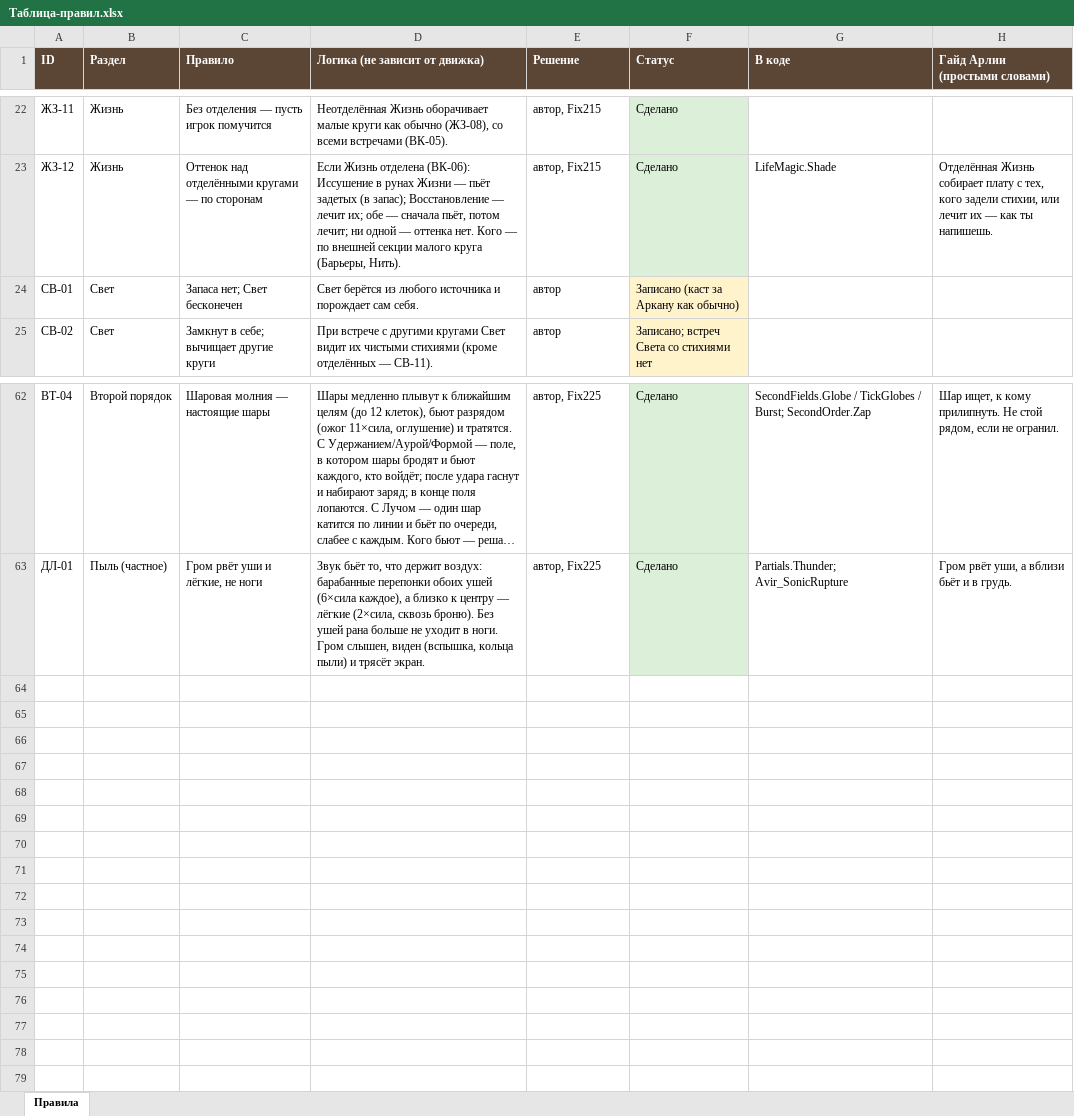
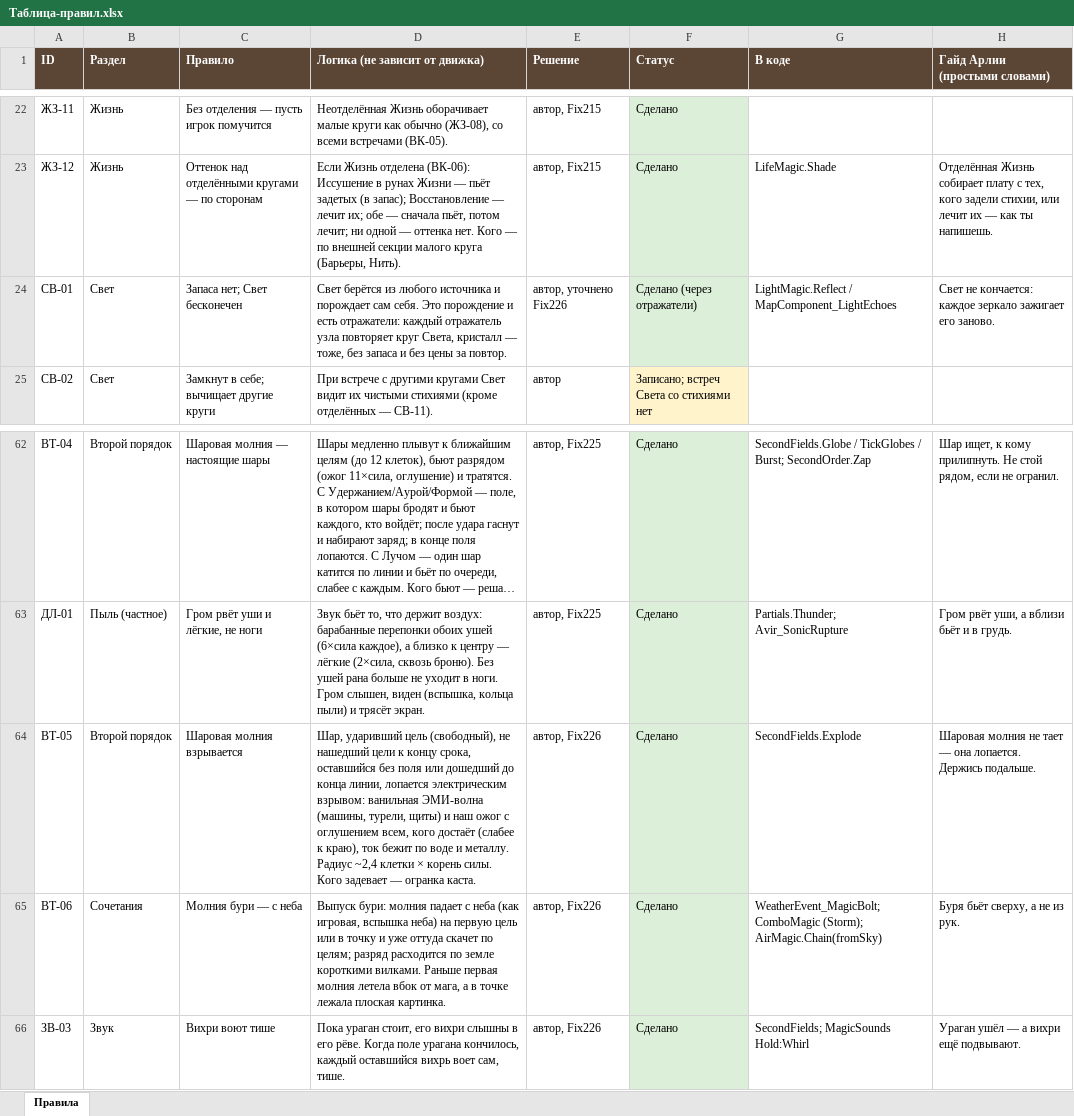
Before and after one commit to SedesNoctis/Claule-Work, an Excel workbook: Docs-Word/Таблица-правил.xlsx, sheet Правила, drawn as a sheet; only a part is shown, gaps mark what is left out; long unchanged cells end in …; values as stored, in another font and other column widths than the file's, no borders; the diff names each change by its address in the sheet, - before the commit and + after, or states it on an @@ line.

```diff
--- a/Docs-Word/Таблица-правил.xlsx (sheet Правила)
+++ b/Docs-Word/Таблица-правил.xlsx (sheet Правила)
-D24 (Логика (не зависит от движка)): …сам себя.
+D24 (Логика (не зависит от движка)): …сам себя. Это порождение и есть отражатели: каждый отражатель узла повторяет круг Света, кристалл — тоже, без запаса и без цены за повтор.
-E24 (Решение): автор
+E24 (Решение): автор, уточнено Fix226
-F24 (Статус): Записано (каст за Аркану как обычно)
+F24 (Статус): Сделано (через отражатели)
-F24 fill: #FFF3CC
+F24 fill: #DCEFD8
-G24 (В коде): (empty)
+G24 (В коде): LightMagic.Reflect / MapComponent_LightEchoes
-H24 (Гайд Арлии (простыми словами)): (empty)
+H24 (Гайд Арлии (простыми словами)): Свет не кончается: каждое зеркало зажигает его заново.
+row 64: ВТ-05 | Второй порядок | Шаровая молния взрывается | Шар, ударивший цель (свободный), не нашедший цели к концу срока, оставшийся без поля или дошедший до конца линии, лопается электрическим взрывом: ванильная ЭМИ-волна (машины, турели, щиты) и наш ожог с оглушением всем, кого достаёт (слабее к краю), ток бежит по воде и металлу. Радиус ~2,4 клетки × корень силы. Кого задевает — огранка каста. | автор, Fix226 | Сделано | SecondFields.Explode | Шаровая молния не тает — она лопается. Держись подальше.
+row 65: ВТ-06 | Сочетания | Молния бури — с неба | Выпуск бури: молния падает с неба (как игровая, вспышка неба) на первую цель или в точку и уже оттуда скачет по целям; разряд расходится по земле короткими вилками. Раньше первая молния летела вбок от мага, а в точке лежала плоская картинка. | автор, Fix226 | Сделано | WeatherEvent_MagicBolt; ComboMagic (Storm); AirMagic.Chain(fromSky) | Буря бьёт сверху, а не из рук.
+row 66: ЗВ-03 | Звук | Вихри воют тише | Пока ураган стоит, его вихри слышны в его рёве. Когда поле урагана кончилось, каждый оставшийся вихрь воет сам, тише. | автор, Fix226 | Сделано | SecondFields; MagicSounds Hold:Whirl | Ураган ушёл — а вихри ещё подвывают.
```
Also changed, not shown: Docs-Word/Звуки-аудит.xlsx, 25 other files.
